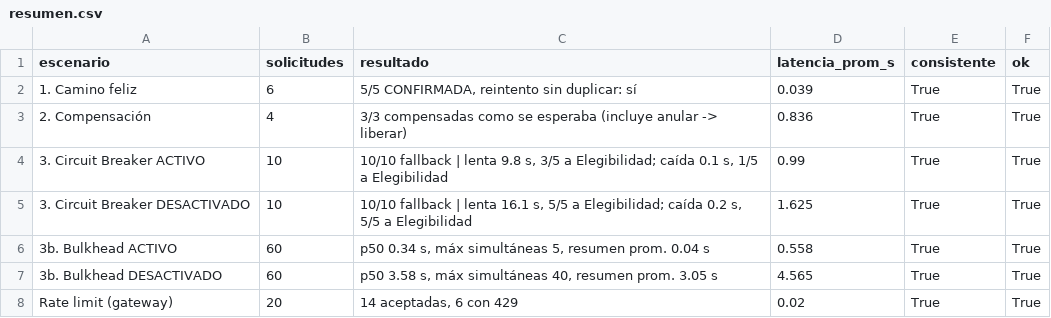
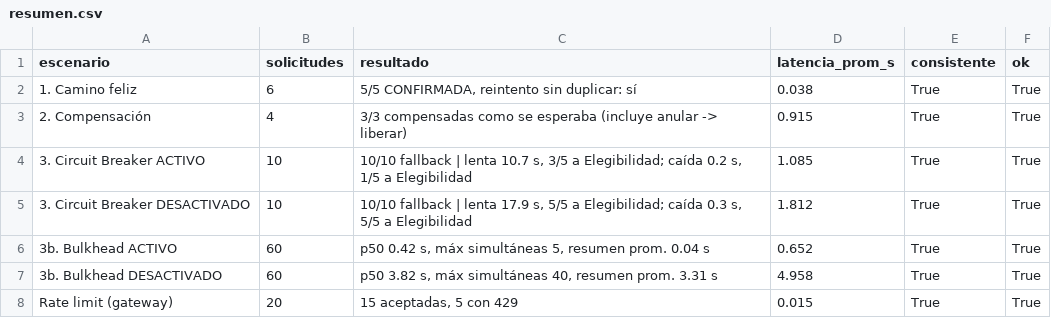
Before and after one commit to Xaiwu/blood-donation-resilient-saga, a CSV file: experimentos/evidencia/resumen.csv, drawn as a sheet.

```diff
--- a/experimentos/evidencia/resumen.csv
+++ b/experimentos/evidencia/resumen.csv
@@ -1,8 +1,8 @@
 escenario,solicitudes,resultado,latencia_prom_s,consistente,ok
-1. Camino feliz,6,"5/5 CONFIRMADA, reintento sin duplicar: sí",0.039,True,True
-2. Compensación,4,3/3 compensadas como se esperaba (incluye anular -> liberar),0.836,True,True
-3. Circuit Breaker ACTIVO,10,"10/10 fallback | lenta 9.8 s, 3/5 a Elegibilidad; caída 0.1 s, 1/5 a Elegibilidad",0.99,True,True
-3. Circuit Breaker DESACTIVADO,10,"10/10 fallback | lenta 16.1 s, 5/5 a Elegibilidad; caída 0.2 s, 5/5 a Elegibilidad",1.625,True,True
-3b. Bulkhead ACTIVO,60,"p50 0.34 s, máx simultáneas 5, resumen prom. 0.04 s",0.558,True,True
-3b. Bulkhead DESACTIVADO,60,"p50 3.58 s, máx simultáneas 40, resumen prom. 3.05 s",4.565,True,True
-Rate limit (gateway),20,"14 aceptadas, 6 con 429",0.02,True,True
+1. Camino feliz,6,"5/5 CONFIRMADA, reintento sin duplicar: sí",0.038,True,True
+2. Compensación,4,3/3 compensadas como se esperaba (incluye anular -> liberar),0.915,True,True
+3. Circuit Breaker ACTIVO,10,"10/10 fallback | lenta 10.7 s, 3/5 a Elegibilidad; caída 0.2 s, 1/5 a Elegibilidad",1.085,True,True
+3. Circuit Breaker DESACTIVADO,10,"10/10 fallback | lenta 17.9 s, 5/5 a Elegibilidad; caída 0.3 s, 5/5 a Elegibilidad",1.812,True,True
+3b. Bulkhead ACTIVO,60,"p50 0.42 s, máx simultáneas 5, resumen prom. 0.04 s",0.652,True,True
+3b. Bulkhead DESACTIVADO,60,"p50 3.82 s, máx simultáneas 40, resumen prom. 3.31 s",4.958,True,True
+Rate limit (gateway),20,"15 aceptadas, 5 con 429",0.015,True,True
```
Also changed, not shown: experimentos/evidencia/1_feliz.csv, experimentos/evidencia/3_circuito_con-patron.csv, 10 other files.
